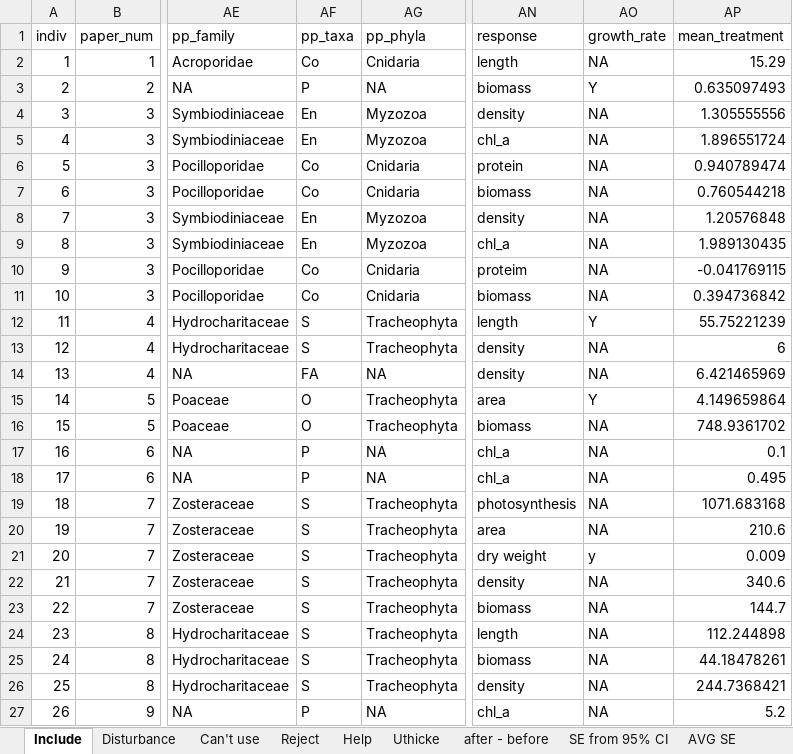
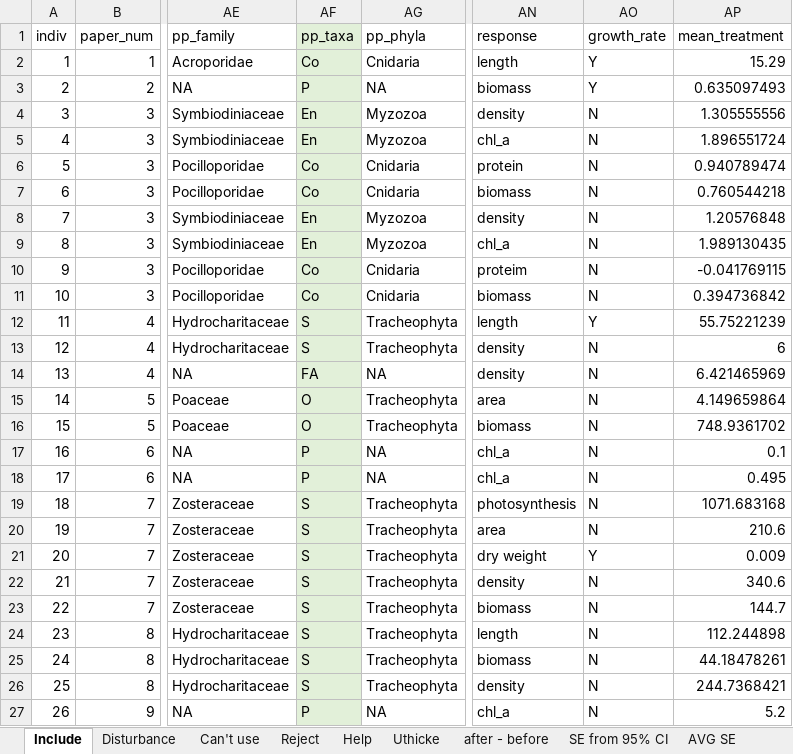
Before and after one commit to em-lim13/Ch1-Meta-analysis, an Excel workbook: Output/Data/meta_analysis_data.xlsx, sheet Include, drawn as a sheet; only a part is shown, gaps mark what is left out; values as stored, in another font and other column widths than the file's, no borders; the diff covers the shown part only; the diff names each change by its address in the sheet, - before the commit and + after, or states it on an @@ line.

Commit message:
updating data with corrected bn and temp

```diff
--- a/Output/Data/meta_analysis_data.xlsx (sheet Include)
+++ b/Output/Data/meta_analysis_data.xlsx (sheet Include)
-AF1:AF27 fill: none
+AF1:AF27 fill: #E2F0D9
-AO2 (growth_rate): NA
+AO2 (growth_rate): Y
-AO4:AO11 (growth_rate): NA
+AO4:AO11 (growth_rate): N
-AO13:AO14 (growth_rate): NA
+AO13:AO14 (growth_rate): N
-AO15 (growth_rate): Y
+AO15 (growth_rate): N
-AO16:AO20 (growth_rate): NA
+AO16:AO20 (growth_rate): N
-AO21 (growth_rate): y
+AO21 (growth_rate): Y
-AO22:AO27 (growth_rate): NA
+AO22:AO27 (growth_rate): N
```
Also changed, not shown: 21 edited cells and cell formats elsewhere in this sheet, 5 other files.
